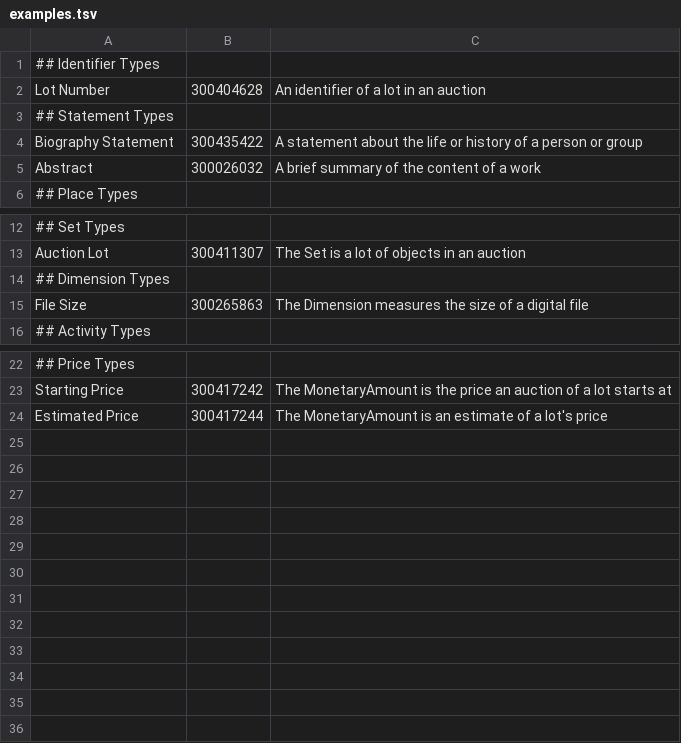
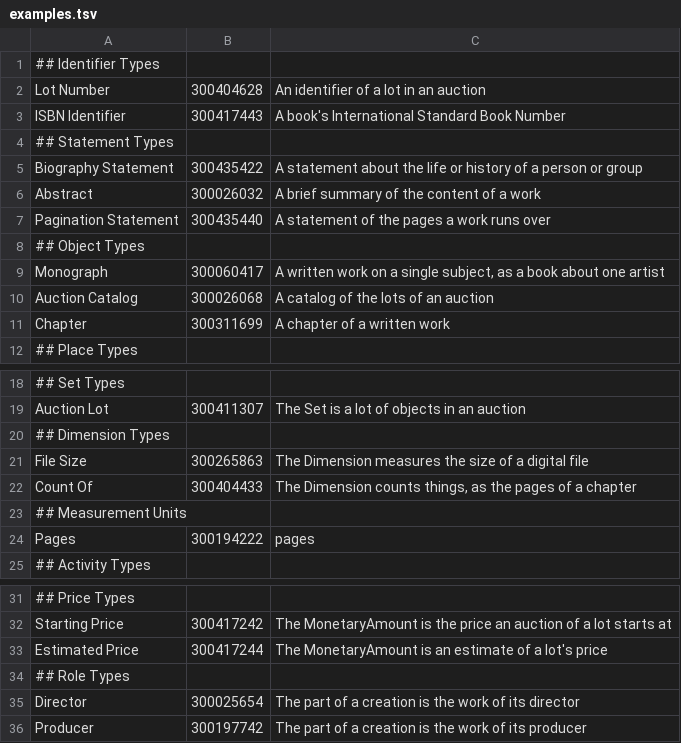
Before and after one commit to protocol-oberon/ouro, a TSV file: scripts/aat/examples.tsv, drawn as a sheet; only a part is shown, gaps mark what is left out.

Commit message:
fixtures: linked.art's text examples written as Ouro, with the terms they use added to aat, among them aat/role-type, and Publishing relabelled Publication Activity

```diff
--- a/scripts/aat/examples.tsv
+++ b/scripts/aat/examples.tsv
@@ -2,2 +2,3 @@
 Lot Number	300404628	An identifier of a lot in an auction
+ISBN Identifier	300417443	A book's International Standard Book Number
 ## Statement Types
@@ -5,2 +6,7 @@ Biography Statement	300435422	A statement about the life or history of a person
 Abstract	300026032	A brief summary of the content of a work
+Pagination Statement	300435440	A statement of the pages a work runs over
+## Object Types
+Monograph	300060417	A written work on a single subject, as a book about one artist
+Auction Catalog	300026068	A catalog of the lots of an auction
+Chapter	300311699	A chapter of a written work
 ## Place Types
@@ -15,2 +21,5 @@ Auction Lot	300411307	The Set is a lot of objects in an auction
 File Size	300265863	The Dimension measures the size of a digital file
+Count Of	300404433	The Dimension counts things, as the pages of a chapter
+## Measurement Units
+Pages	300194222	pages
 ## Activity Types
@@ -24 +33,4 @@ Starting Price	300417242	The MonetaryAmount is the price an auction of a lot sta
 Estimated Price	300417244	The MonetaryAmount is an estimate of a lot's price
+## Role Types
+Director	300025654	The part of a creation is the work of its director
+Producer	300197742	The part of a creation is the work of its producer
```
Also changed, not shown: 24 other files.
